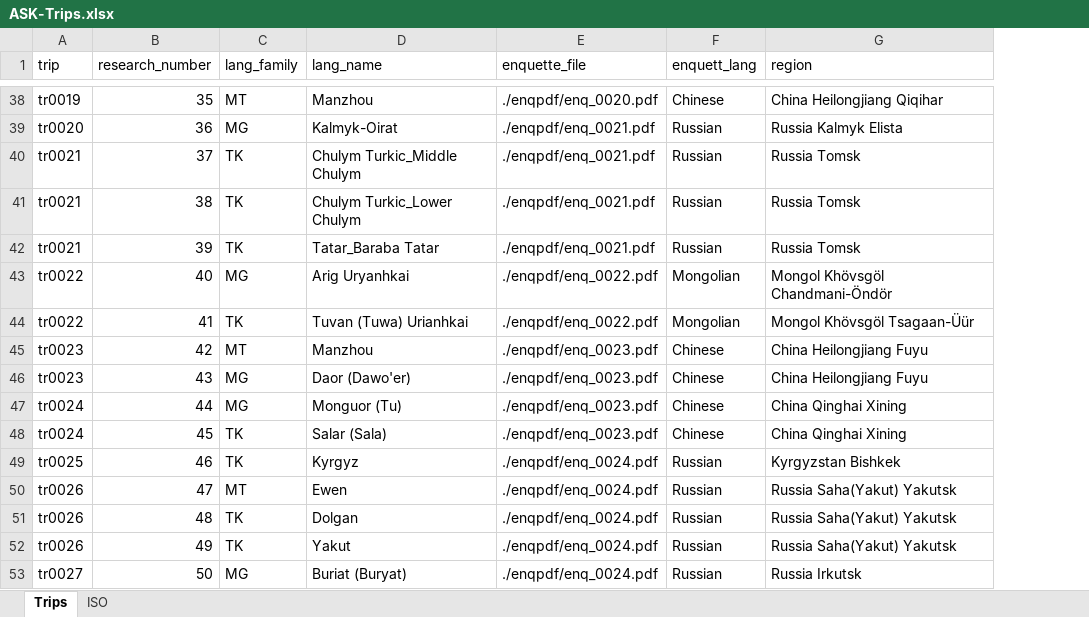
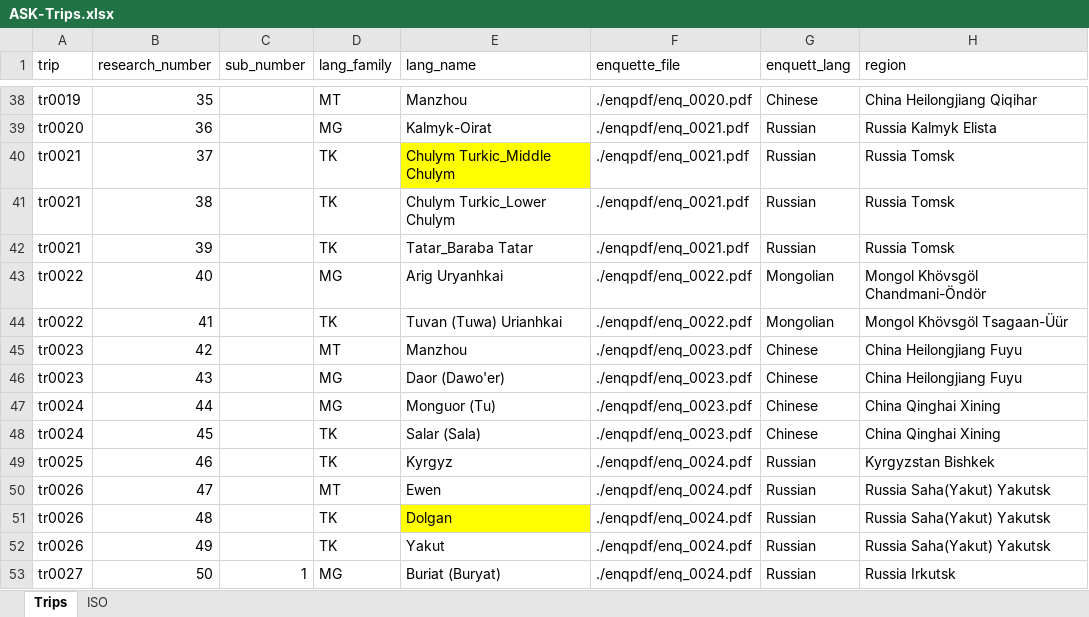
Before and after one commit to glossm/data, an Excel workbook: ASK_trips/ASK-Trips.xlsx, sheet Trips, drawn as a sheet; only a part is shown, gaps mark what is left out; values as stored, in another font and other column widths than the file's, no borders; addresses are those after the commit; the diff covers the shown part only; the diff names each change by its address in the sheet, - before the commit and + after, or states it on an @@ line.

```diff
--- a/ASK_trips/ASK-Trips.xlsx (sheet Trips)
+++ b/ASK_trips/ASK-Trips.xlsx (sheet Trips)
+column C (sub_number), row 53: 1
-E40 fill: none
+E40 fill: #FFFF00
-E51 fill: none
+E51 fill: #FFFF00
```
Also changed, not shown: cell formats elsewhere in this sheet, formulas that keep their value, 44 other files.
